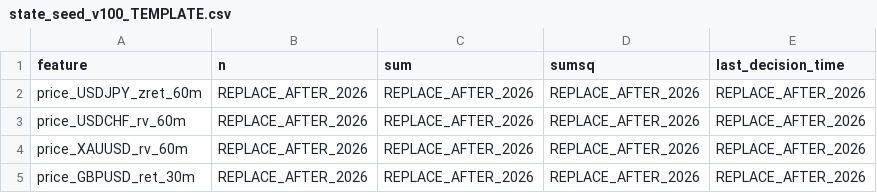
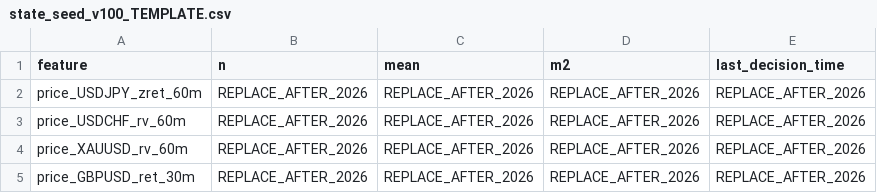
Before and after one commit to yum4nity-code/guardian-research, a CSV file: mt5/GuardianEdgeForward/state_seed_v100_TEMPLATE.csv, drawn as a sheet.

Commit message:
Switch V100 seed template to Welford n mean M2 state

```diff
--- a/mt5/GuardianEdgeForward/state_seed_v100_TEMPLATE.csv
+++ b/mt5/GuardianEdgeForward/state_seed_v100_TEMPLATE.csv
@@ -1,2 +1,2 @@
-feature,n,sum,sumsq,last_decision_time
+feature,n,mean,m2,last_decision_time
 price_USDJPY_zret_60m,REPLACE_AFTER_2026,REPLACE_AFTER_2026,REPLACE_AFTER_2026,REPLACE_AFTER_2026
```
